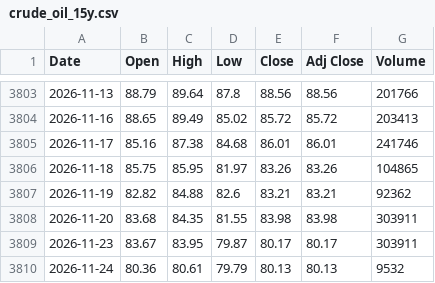
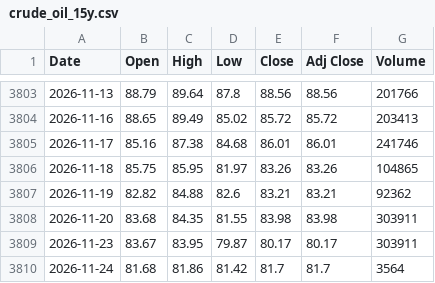
Before and after one commit to artphatsakon/ProjuctFin, a CSV file: crude_oil_15y.csv, drawn as a sheet; only a part is shown, gaps mark what is left out.

```diff
--- a/crude_oil_15y.csv
+++ b/crude_oil_15y.csv
@@ -3809,2 +3809,2 @@
 2026-11-23,83.67,83.95,79.87,80.17,80.17,303911
-2026-11-24,80.36,80.61,79.79,80.13,80.13,9532
+2026-11-24,81.68,81.86,81.42,81.7,81.7,3564
```
Also changed, not shown: gold_15y.csv.
